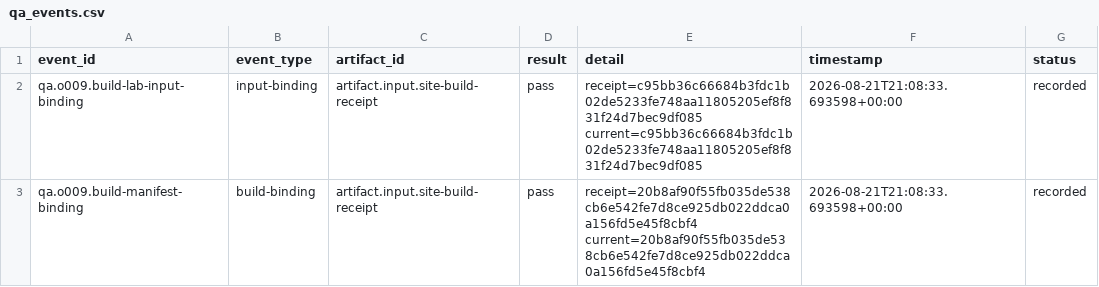
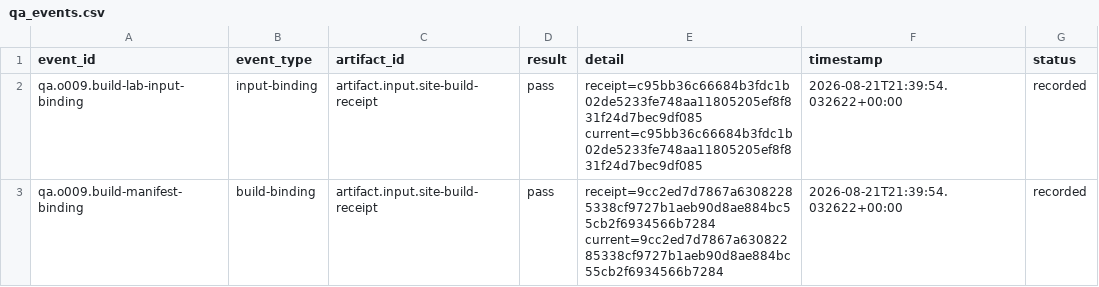
Before and after one commit to KokunoYumeto/measure-theoretic-probability-stochastic-processes-id, a CSV file: backend/qa_events.csv, drawn as a sheet; only a part is shown; the diff covers the shown part only.

```diff
--- a/backend/qa_events.csv
+++ b/backend/qa_events.csv
@@ -1,3 +1,3 @@
 event_id,event_type,artifact_id,result,detail,timestamp,status
-qa.o009.build-lab-input-binding,input-binding,artifact.input.site-build-receipt,pass,receipt=c95bb36c66684b3fdc1b02de5233fe748aa11805205ef8f831f24d7bec9df085 current=c95bb36c66684b3fdc1b02de5233fe748aa11805205ef8f831f24d7bec9df085,2026-08-21T21:08:33.693598+00:00,recorded
-qa.o009.build-manifest-binding,build-binding,artifact.input.site-build-receipt,pass,receipt=20b8af90f55fb035de538cb6e542fe7d8ce925db022ddca0a156fd5e45f8cbf4 current=20b8af90f55fb035de538cb6e542fe7d8ce925db022ddca0a156fd5e45f8cbf4,2026-08-21T21:08:33.693598+00:00,recorded
+qa.o009.build-lab-input-binding,input-binding,artifact.input.site-build-receipt,pass,receipt=c95bb36c66684b3fdc1b02de5233fe748aa11805205ef8f831f24d7bec9df085 current=c95bb36c66684b3fdc1b02de5233fe748aa11805205ef8f831f24d7bec9df085,2026-08-21T21:39:54.032622+00:00,recorded
+qa.o009.build-manifest-binding,build-binding,artifact.input.site-build-receipt,pass,receipt=9cc2ed7d7867a63082285338cf9727b1aeb90d8ae884bc55cb2f6934566b7284 current=9cc2ed7d7867a63082285338cf9727b1aeb90d8ae884bc55cb2f6934566b7284,2026-08-21T21:39:54.032622+00:00,recorded
```
Also changed, not shown: 8 edited cells elsewhere in this file, 00_control/TERMINOLOGY.csv, backend/artifacts.csv, 34 other files.
